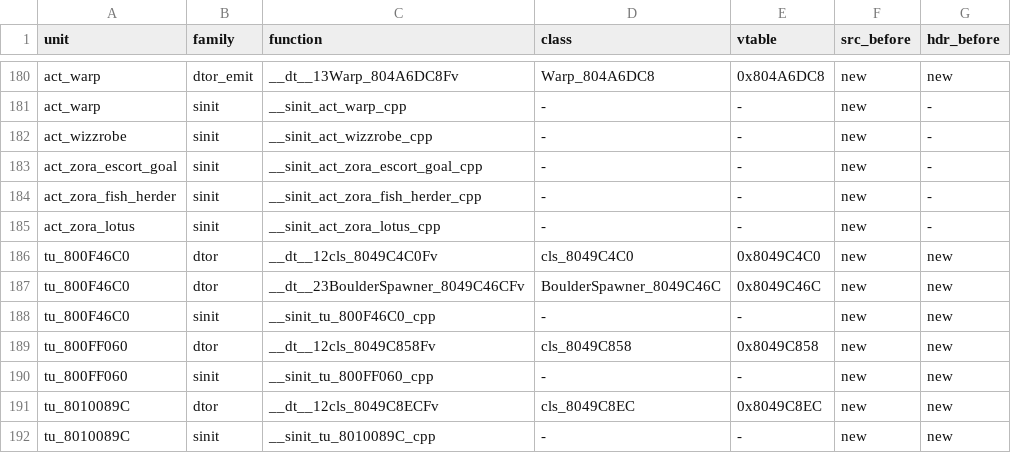
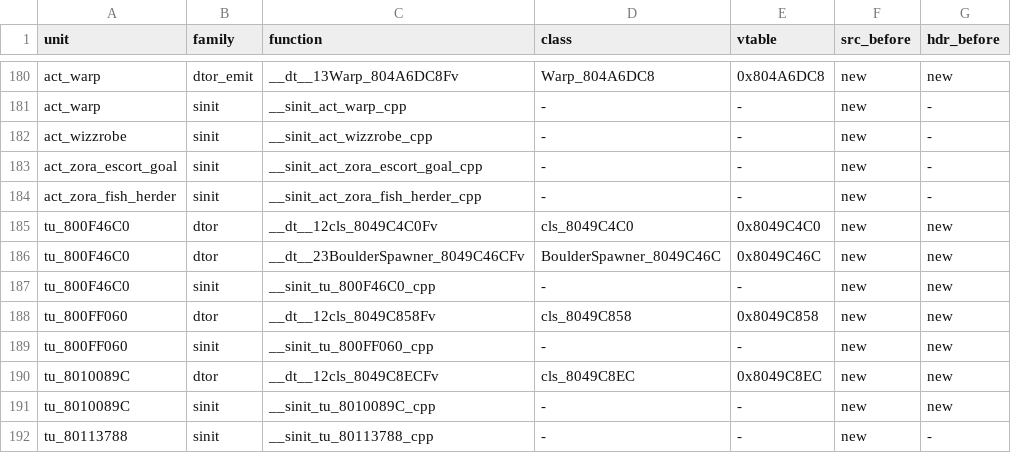
Before and after one commit to sh1ftmaker/fsa, a TSV file: config/G4SE01/gen_game.tsv, drawn as a sheet; only a part is shown, gaps mark what is left out; the shorter side is filled out with more unchanged rows.

```diff
--- a/config/G4SE01/gen_game.tsv
+++ b/config/G4SE01/gen_game.tsv
@@ -184,3 +184,2 @@ act_zora_escort_goal	sinit	__sinit_act_zora_escort_goal_cpp	-	-	new	-
 act_zora_fish_herder	sinit	__sinit_act_zora_fish_herder_cpp	-	-	new	-
-act_zora_lotus	sinit	__sinit_act_zora_lotus_cpp	-	-	new	-
 tu_800F46C0	dtor	__dt__12cls_8049C4C0Fv	cls_8049C4C0	0x8049C4C0	new	new
```
Also changed, not shown: 3 other files.
